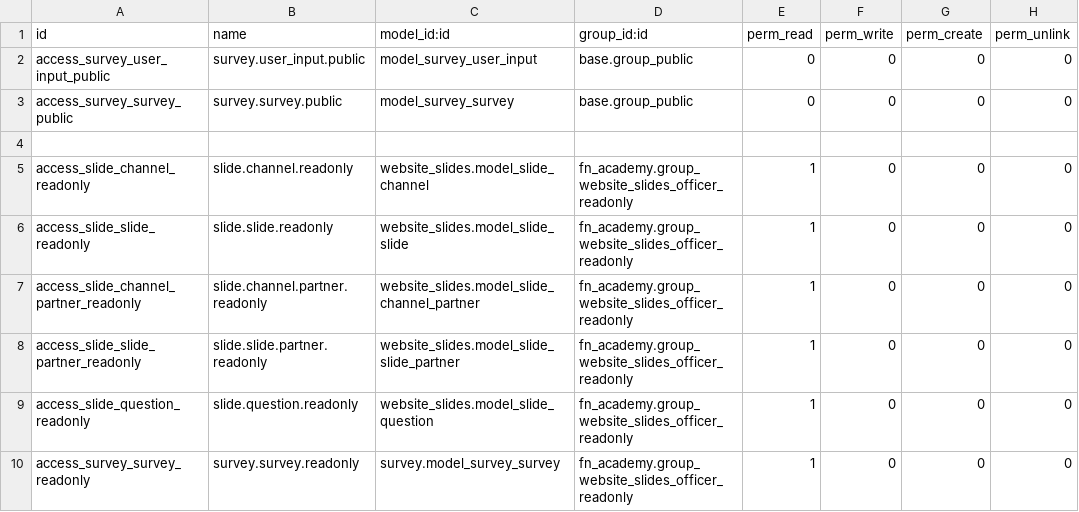
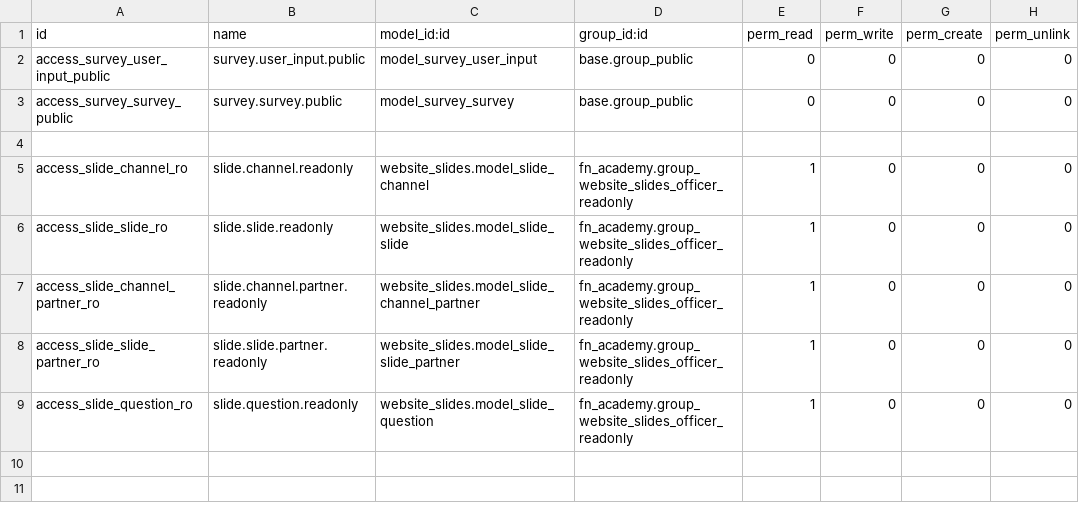
Before and after one commit to CodeRomz/fn_academy, a CSV file: security/ir.model.access.csv, drawn as a sheet.

```diff
--- a/security/ir.model.access.csv
+++ b/security/ir.model.access.csv
@@ -4,7 +4,6 @@ access_survey_survey_public,survey.survey.public,model_survey_survey,base.group_
 
-access_slide_channel_readonly,slide.channel.readonly,website_slides.model_slide_channel,fn_academy.group_website_slides_officer_readonly,1,0,0,0
-access_slide_slide_readonly,slide.slide.readonly,website_slides.model_slide_slide,fn_academy.group_website_slides_officer_readonly,1,0,0,0
-access_slide_channel_partner_readonly,slide.channel.partner.readonly,website_slides.model_slide_channel_partner,fn_academy.group_website_slides_officer_readonly,1,0,0,0
-access_slide_slide_partner_readonly,slide.slide.partner.readonly,website_slides.model_slide_slide_partner,fn_academy.group_website_slides_officer_readonly,1,0,0,0
-access_slide_question_readonly,slide.question.readonly,website_slides.model_slide_question,fn_academy.group_website_slides_officer_readonly,1,0,0,0
-access_survey_survey_readonly,survey.survey.readonly,survey.model_survey_survey,fn_academy.group_website_slides_officer_readonly,1,0,0,0
+access_slide_channel_ro,slide.channel.readonly,website_slides.model_slide_channel,fn_academy.group_website_slides_officer_readonly,1,0,0,0
+access_slide_slide_ro,slide.slide.readonly,website_slides.model_slide_slide,fn_academy.group_website_slides_officer_readonly,1,0,0,0
+access_slide_channel_partner_ro,slide.channel.partner.readonly,website_slides.model_slide_channel_partner,fn_academy.group_website_slides_officer_readonly,1,0,0,0
+access_slide_slide_partner_ro,slide.slide.partner.readonly,website_slides.model_slide_slide_partner,fn_academy.group_website_slides_officer_readonly,1,0,0,0
+access_slide_question_ro,slide.question.readonly,website_slides.model_slide_question,fn_academy.group_website_slides_officer_readonly,1,0,0,0
```
Also changed, not shown: 2 other files.
